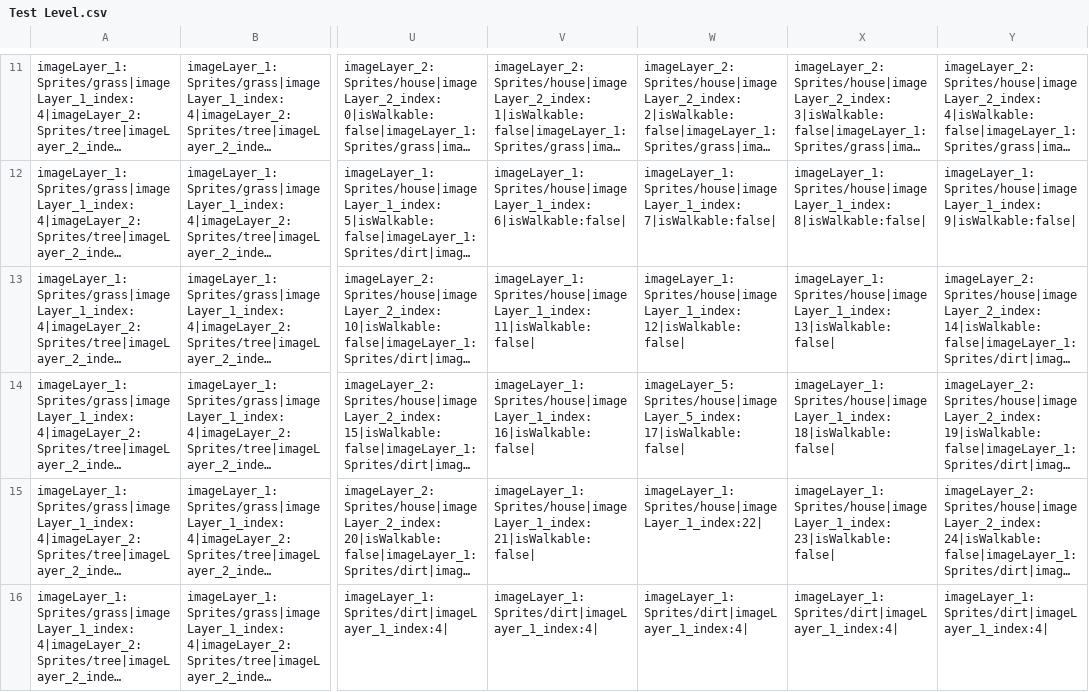
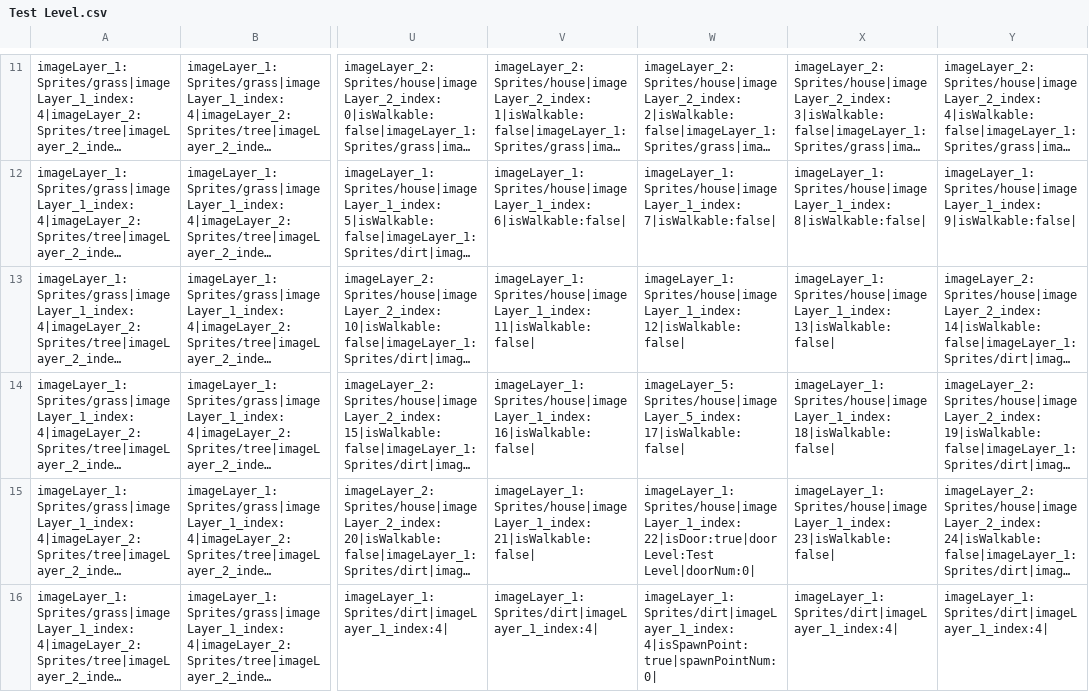
Before and after one commit to rayfrye/2D-Turn-Based-RPG, a CSV file: Assets/Resources/CSV/Test Level.csv, drawn as a sheet; only a part is shown, gaps mark what is left out; long unchanged cells end in …; the diff covers the shown part only; the diff names each change by its address in the sheet, - before the commit and + after, or states it on an @@ line.

Commit message:
Build 13
Started building doors, they're not quite working yet. Loading the new
scene doesn't seem to be working correctly.

```diff
--- a/Assets/Resources/CSV/Test Level.csv
+++ b/Assets/Resources/CSV/Test Level.csv
-W15: imageLayer_1:Sprites/house|imageLayer_1_index:22|
+W15: imageLayer_1:Sprites/house|imageLayer_1_index:22|isDoor:true|doorLevel:Test Level|doorNum:0|
-W16: imageLayer_1:Sprites/dirt|imageLayer_1_index:4|
+W16: imageLayer_1:Sprites/dirt|imageLayer_1_index:4|isSpawnPoint:true|spawnPointNum:0|
```
Also changed, not shown: 1 edited cell elsewhere in this file, 6 other files.
